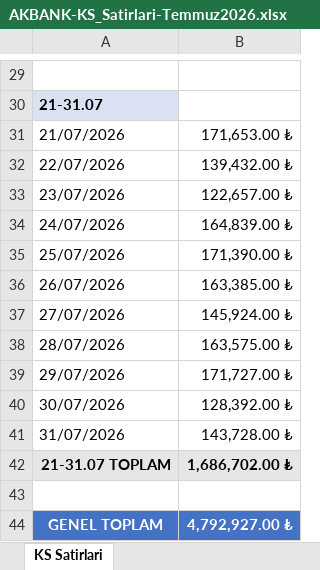
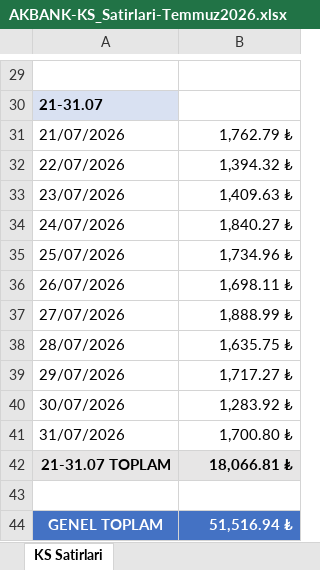
Before and after one commit to omeryillmaz01-byte/-mery-lmaz, an Excel workbook: AKBANK-KS_Satirlari-Temmuz2026.xlsx, sheet KS Satirlari, drawn as a sheet; only a part is shown, gaps mark what is left out; values as stored, in another font and other column widths than the file's, no borders; the diff covers the shown part only; the diff names each change by its address in the sheet, - before the commit and + after, or states it on an @@ line.

```diff
--- a/AKBANK-KS_Satirlari-Temmuz2026.xlsx (sheet KS Satirlari)
+++ b/AKBANK-KS_Satirlari-Temmuz2026.xlsx (sheet KS Satirlari)
-B31: 171,653.00 ₺
+B31: 1,762.79 ₺
-B32: 139,432.00 ₺
+B32: 1,394.32 ₺
-B33: 122,657.00 ₺
+B33: 1,409.63 ₺
-B34: 164,839.00 ₺
+B34: 1,840.27 ₺
-B35: 171,390.00 ₺
+B35: 1,734.96 ₺
-B36: 163,385.00 ₺
+B36: 1,698.11 ₺
-B37: 145,924.00 ₺
+B37: 1,888.99 ₺
-B38: 163,575.00 ₺
+B38: 1,635.75 ₺
-B39: 171,727.00 ₺
+B39: 1,717.27 ₺
-B40: 128,392.00 ₺
+B40: 1,283.92 ₺
-B41: 143,728.00 ₺
+B41: 1,700.80 ₺
-B42: 1,686,702.00 ₺
+B42: 18,066.81 ₺
-B44: 4,792,927.00 ₺
+B44: 51,516.94 ₺
```
Also changed, not shown: 23 edited cells elsewhere in this sheet, 1 other file.
